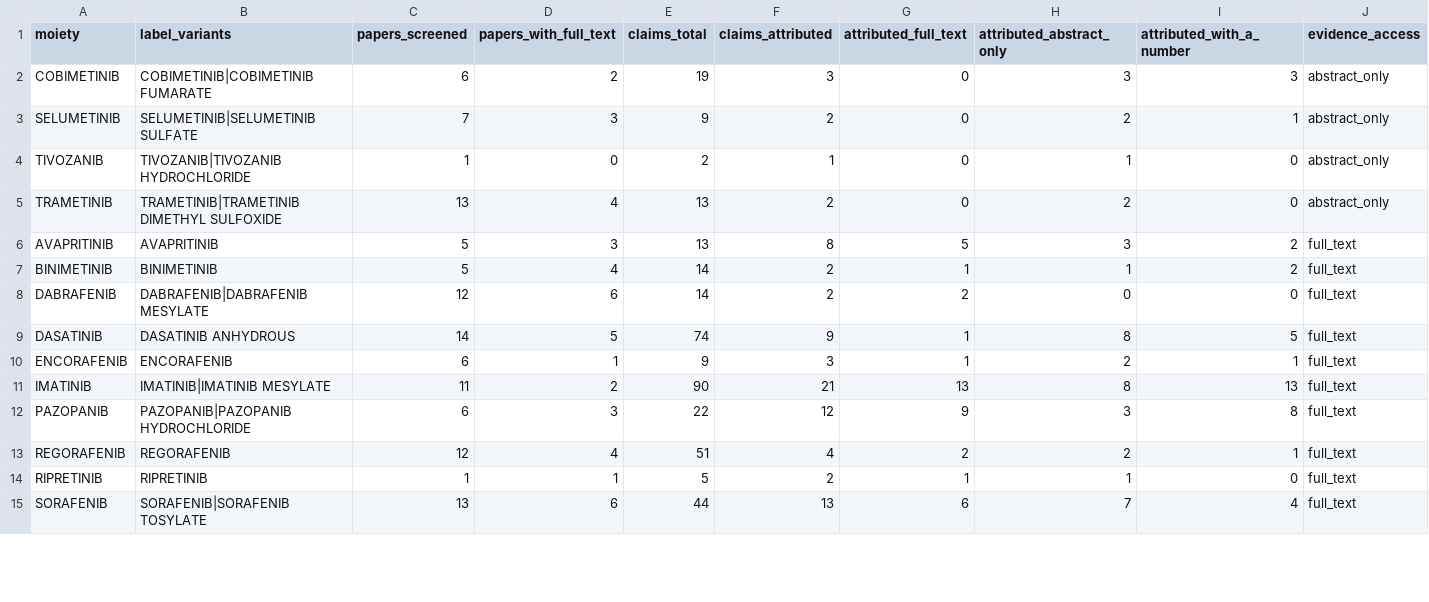
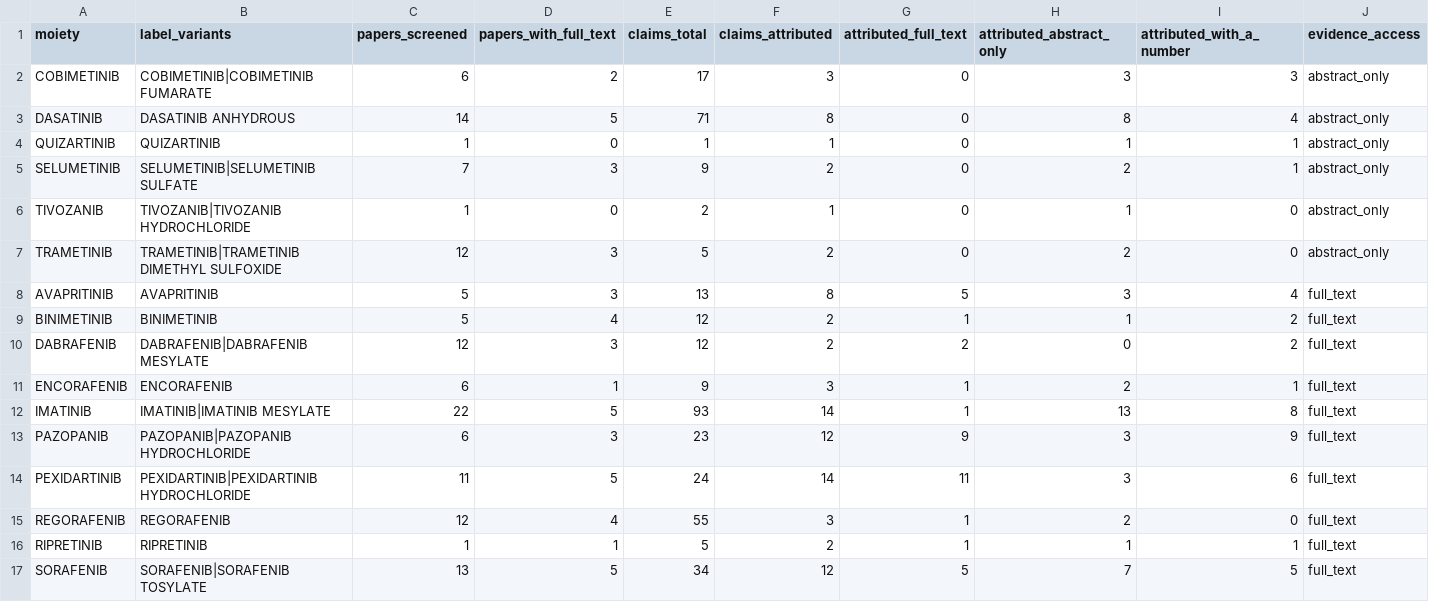
Before and after one commit to karaquaid/nf-target-pipeline, a CSV file: phase-5-mechanistic-validation/data/phase5-cns-literature-by-drug.csv, drawn as a sheet; only a part is shown; the diff covers the shown part only.

Commit message:
Add the CNS retrieval script and regenerate its corpus
The corpus was produced by ad-hoc PubMed MCP connector calls in an interactive
cell, so it had no committed code behind it and could not be re-run with a
wider query bank. phase5_cns_literature.py reimplements the same protocol
against NCBI E-utilities, which a script can call: esearch per query, efetch
for record and abstract, the ID converter for PMCIDs, efetch against PMC for
the body, same moiety normalisation, same regex pair, same attribution flag,
same access provenance. Responses cache under --builddir so a re-run is free.

Regenerated: 171 papers screened, 57 with full text, 456 claims
(255 full text, 201 abstract-only), 125 attributed, 0 failures.

Against the connector-sourced corpus: 86 of 93 PMIDs reappear, 15 are new, and
all five load-bearing PMIDs survive. The material gain is PEXIDARTINIB, which
the connector returned zero papers for and which actually has 11 papers and a
direct limiting claim - CSF penetration after single-dose oral administration
to non-human primates was limited (PMID 32306101). QUIZARTINIB likewise moves
from zero to one paper. Reporting those two as 'no CNS literature' was wrong.

A bug the smoke test caught: the NCBI ID converter returns pmid as a JSON
integer, so lookups by string PMID all missed and no full text was fetched at
all until the keys were coerced to str.

```diff
--- a/phase-5-mechanistic-validation/data/phase5-cns-literature-by-drug.csv
+++ b/phase-5-mechanistic-validation/data/phase5-cns-literature-by-drug.csv
@@ -1,15 +1,17 @@
 moiety,label_variants,papers_screened,papers_with_full_text,claims_total,claims_attributed,attributed_full_text,attributed_abstract_only,attributed_with_a_number,evidence_access
-COBIMETINIB,COBIMETINIB|COBIMETINIB FUMARATE,6,2,19,3,0,3,3,abstract_only
+COBIMETINIB,COBIMETINIB|COBIMETINIB FUMARATE,6,2,17,3,0,3,3,abstract_only
+DASATINIB,DASATINIB ANHYDROUS,14,5,71,8,0,8,4,abstract_only
+QUIZARTINIB,QUIZARTINIB,1,0,1,1,0,1,1,abstract_only
 SELUMETINIB,SELUMETINIB|SELUMETINIB SULFATE,7,3,9,2,0,2,1,abstract_only
 TIVOZANIB,TIVOZANIB|TIVOZANIB HYDROCHLORIDE,1,0,2,1,0,1,0,abstract_only
-TRAMETINIB,TRAMETINIB|TRAMETINIB DIMETHYL SULFOXIDE,13,4,13,2,0,2,0,abstract_only
-AVAPRITINIB,AVAPRITINIB,5,3,13,8,5,3,2,full_text
-BINIMETINIB,BINIMETINIB,5,4,14,2,1,1,2,full_text
-DABRAFENIB,DABRAFENIB|DABRAFENIB MESYLATE,12,6,14,2,2,0,0,full_text
-DASATINIB,DASATINIB ANHYDROUS,14,5,74,9,1,8,5,full_text
+TRAMETINIB,TRAMETINIB|TRAMETINIB DIMETHYL SULFOXIDE,12,3,5,2,0,2,0,abstract_only
+AVAPRITINIB,AVAPRITINIB,5,3,13,8,5,3,4,full_text
+BINIMETINIB,BINIMETINIB,5,4,12,2,1,1,2,full_text
+DABRAFENIB,DABRAFENIB|DABRAFENIB MESYLATE,12,3,12,2,2,0,2,full_text
 ENCORAFENIB,ENCORAFENIB,6,1,9,3,1,2,1,full_text
-IMATINIB,IMATINIB|IMATINIB MESYLATE,11,2,90,21,13,8,13,full_text
-PAZOPANIB,PAZOPANIB|PAZOPANIB HYDROCHLORIDE,6,3,22,12,9,3,8,full_text
-REGORAFENIB,REGORAFENIB,12,4,51,4,2,2,1,full_text
-RIPRETINIB,RIPRETINIB,1,1,5,2,1,1,0,full_text
-SORAFENIB,SORAFENIB|SORAFENIB TOSYLATE,13,6,44,13,6,7,4,full_text
+IMATINIB,IMATINIB|IMATINIB MESYLATE,22,5,93,14,1,13,8,full_text
+PAZOPANIB,PAZOPANIB|PAZOPANIB HYDROCHLORIDE,6,3,23,12,9,3,9,full_text
+PEXIDARTINIB,PEXIDARTINIB|PEXIDARTINIB HYDROCHLORIDE,11,5,24,14,11,3,6,full_text
+REGORAFENIB,REGORAFENIB,12,4,55,3,1,2,0,full_text
+RIPRETINIB,RIPRETINIB,1,1,5,2,1,1,1,full_text
+SORAFENIB,SORAFENIB|SORAFENIB TOSYLATE,13,5,34,12,5,7,5,full_text
```
Also changed, not shown: 2 removed rows and 9 edited cells elsewhere in this file, 3 other files.
